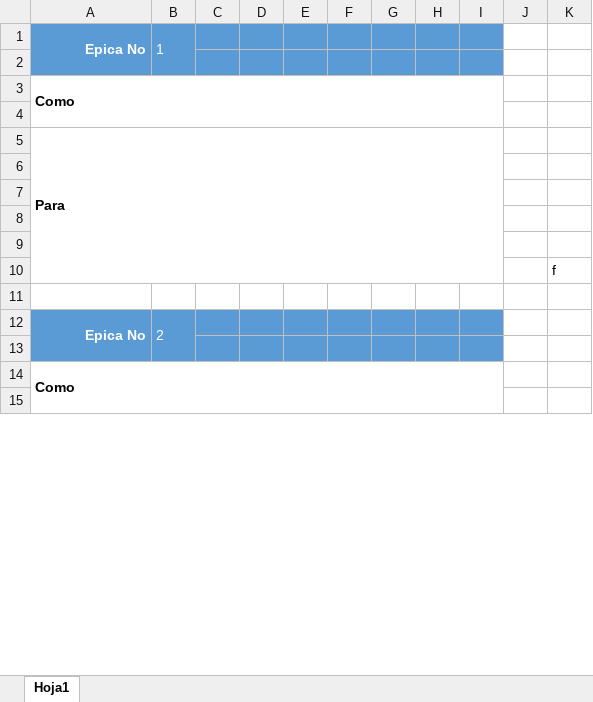
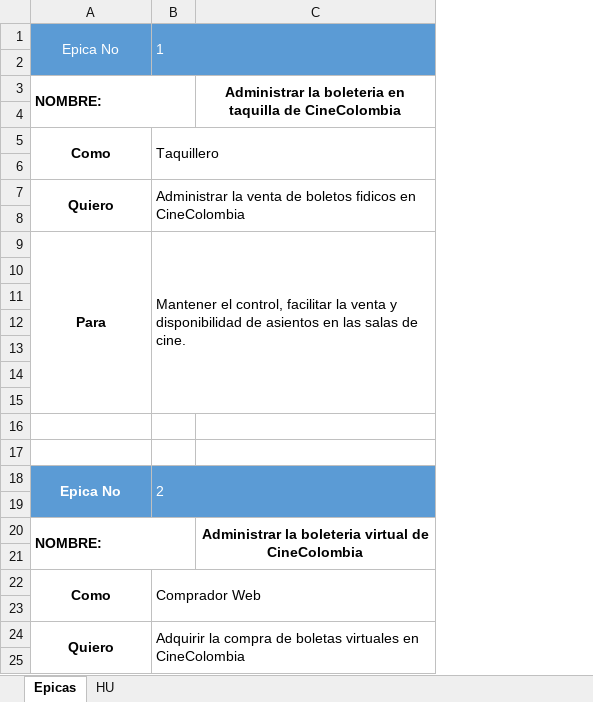
Before and after one commit to javiersolano-unicauca/FilmReserve, an Excel workbook: Analisis/Epicas.xlsx, sheet Epicas, drawn as a sheet; only a part is shown; values as stored, in another font and other column widths than the file's, no borders; removed rows and columns are numbered as before the commit, all else as after; the diff covers the shown part only; the diff names each change by its address in the sheet, - before the commit and + after, or states it on an @@ line.

Commit message:
Se aniade las 3 primeras epicas del proyecto

```diff
--- a/Analisis/Epicas.xlsx (sheet Epicas)
+++ b/Analisis/Epicas.xlsx (sheet Epicas)
-sheet tab: Hoja1
+sheet tab: Epicas
+sheet tab: HU
-column C, empty
-column D, empty
-column E, empty
-column F, empty
-column G, empty
-column H, empty
-column I, empty
-column J, empty
-column K, row 10: f
+column C, row 3: Administrar la boleteria en taquilla de CineColombia; row 20: Administrar la boleteria virtual de CineColombia
@@ A1 bold: on → off, alignment: right → center @@
-A3: Como
+A3: NOMBRE:
+row 5: Como | Taquillero
+row 6: (empty)
+row 7: Quiero | Administrar la venta de boletos fidicos en CineColombia
+row 8: (empty)
-A9 alignment: left
+A9 alignment: center
-A5:I10 merged
+A9:A15 merged
-B9: (empty)
+B9: Mantener el control, facilitar la venta y disponibilidad de asientos en las salas de cine.
+B9:C15 merged
+row 10: (empty)
+row 11: (empty)
-A18 alignment: right
+A18 alignment: center
-A20: Como
+A20: NOMBRE:
+row 22: Como | Comprador Web
+row 23: (empty)
+row 24: Quiero | Adquirir la compra de boletas virtuales en CineColombia
+row 25: (empty)
```
Also changed, not shown: 6 added rows, 3 edited cells, cell formats and merged cells elsewhere in this sheet, formulas that keep their value.
